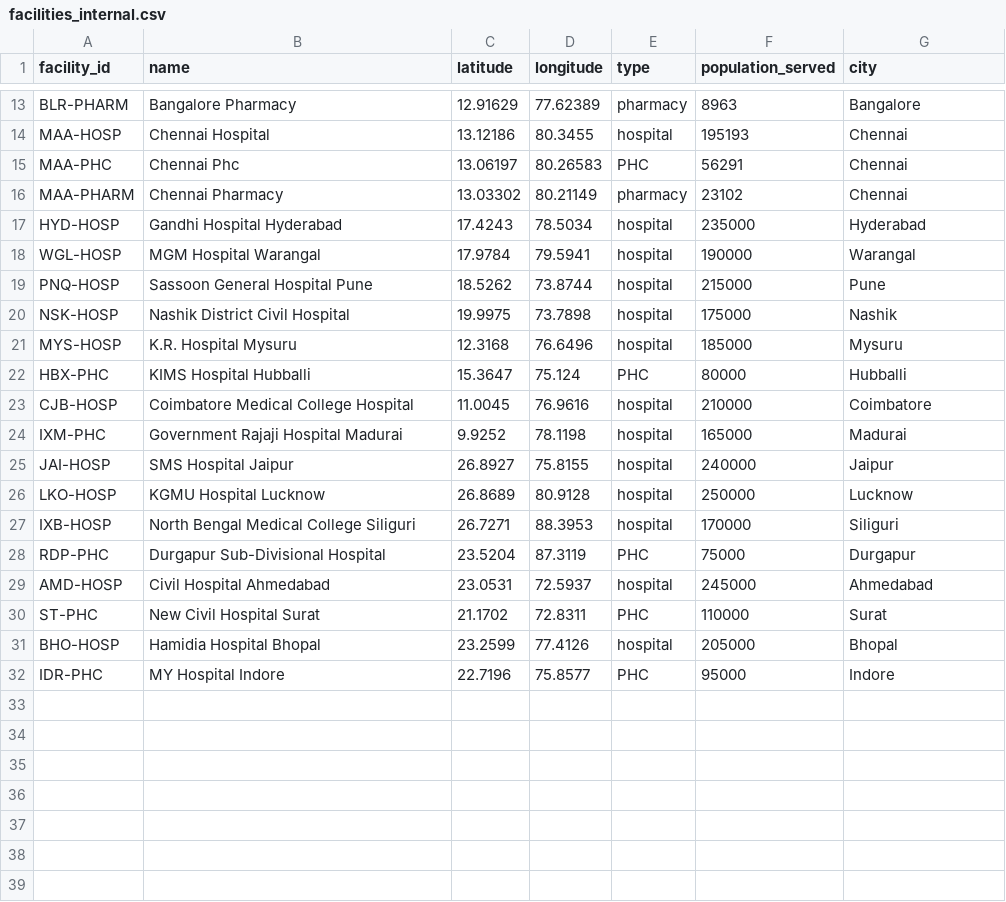
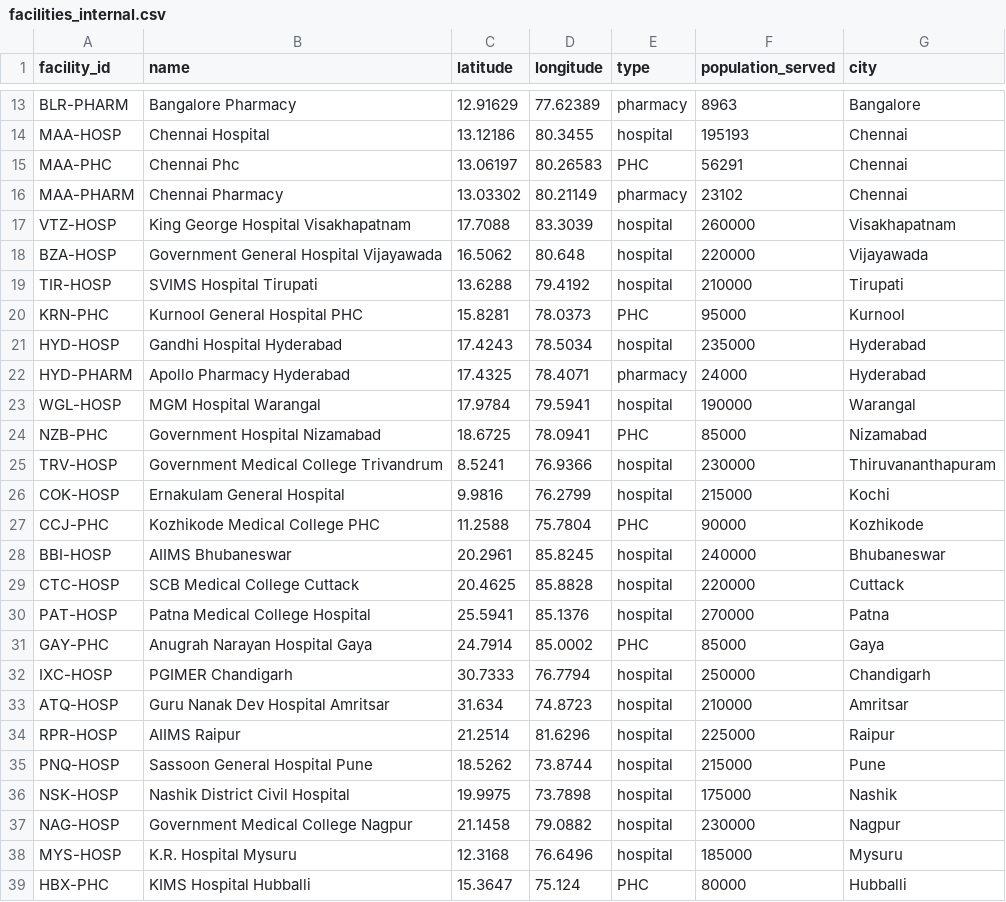
Before and after one commit to 4rch1t/ripple, a CSV file: data/facilities_internal.csv, drawn as a sheet; only a part is shown, gaps mark what is left out; the shorter side is filled out with more unchanged rows.

Commit message:
new factual data

```diff
--- a/data/facilities_internal.csv
+++ b/data/facilities_internal.csv
@@ -16,6 +16,23 @@ MAA-PHC,Chennai Phc,13.06197,80.26583,PHC,56291,Chennai
 MAA-PHARM,Chennai Pharmacy,13.03302,80.21149,pharmacy,23102,Chennai
+VTZ-HOSP,King George Hospital Visakhapatnam,17.7088,83.3039,hospital,260000,Visakhapatnam
+BZA-HOSP,Government General Hospital Vijayawada,16.5062,80.648,hospital,220000,Vijayawada
+TIR-HOSP,SVIMS Hospital Tirupati,13.6288,79.4192,hospital,210000,Tirupati
+KRN-PHC,Kurnool General Hospital PHC,15.8281,78.0373,PHC,95000,Kurnool
 HYD-HOSP,Gandhi Hospital Hyderabad,17.4243,78.5034,hospital,235000,Hyderabad
+HYD-PHARM,Apollo Pharmacy Hyderabad,17.4325,78.4071,pharmacy,24000,Hyderabad
 WGL-HOSP,MGM Hospital Warangal,17.9784,79.5941,hospital,190000,Warangal
+NZB-PHC,Government Hospital Nizamabad,18.6725,78.0941,PHC,85000,Nizamabad
+TRV-HOSP,Government Medical College Trivandrum,8.5241,76.9366,hospital,230000,Thiruvananthapuram
+COK-HOSP,Ernakulam General Hospital,9.9816,76.2799,hospital,215000,Kochi
+CCJ-PHC,Kozhikode Medical College PHC,11.2588,75.7804,PHC,90000,Kozhikode
+BBI-HOSP,AIIMS Bhubaneswar,20.2961,85.8245,hospital,240000,Bhubaneswar
+CTC-HOSP,SCB Medical College Cuttack,20.4625,85.8828,hospital,220000,Cuttack
+PAT-HOSP,Patna Medical College Hospital,25.5941,85.1376,hospital,270000,Patna
+GAY-PHC,Anugrah Narayan Hospital Gaya,24.7914,85.0002,PHC,85000,Gaya
+IXC-HOSP,PGIMER Chandigarh,30.7333,76.7794,hospital,250000,Chandigarh
+ATQ-HOSP,Guru Nanak Dev Hospital Amritsar,31.634,74.8723,hospital,210000,Amritsar
+RPR-HOSP,AIIMS Raipur,21.2514,81.6296,hospital,225000,Raipur
 PNQ-HOSP,Sassoon General Hospital Pune,18.5262,73.8744,hospital,215000,Pune
 NSK-HOSP,Nashik District Civil Hospital,19.9975,73.7898,hospital,175000,Nashik
+NAG-HOSP,Government Medical College Nagpur,21.1458,79.0882,hospital,230000,Nagpur
 MYS-HOSP,K.R. Hospital Mysuru,12.3168,76.6496,hospital,185000,Mysuru
```
Also changed, not shown: data/facilities.csv, 3 other files.
